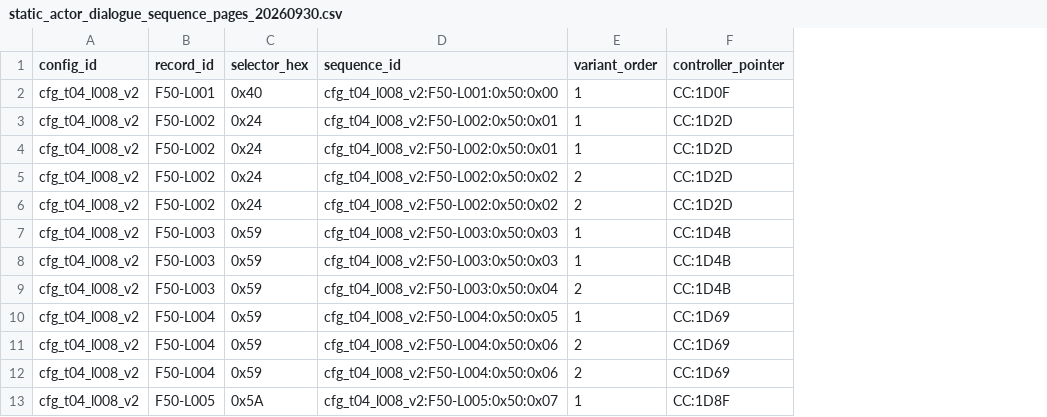
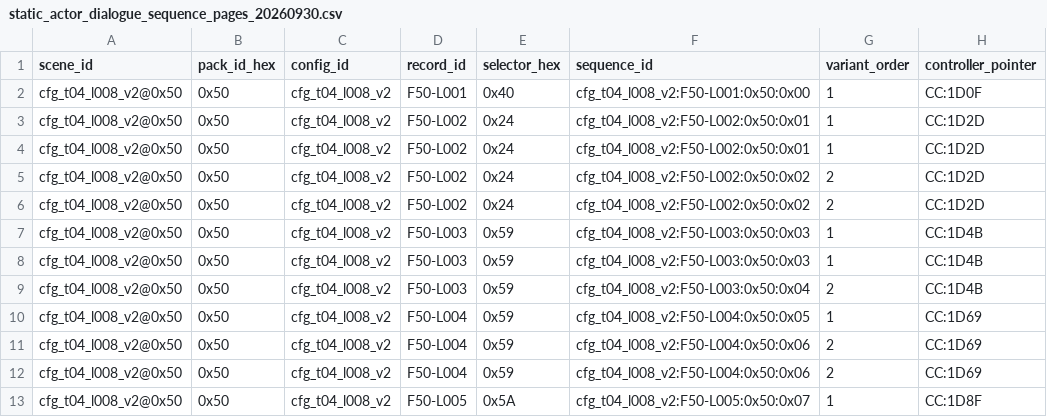
Before and after one commit to zin1985/shinmomo, a CSV file: data/npc_display/static_actor_dialogue_sequence_pages_20260930.csv, drawn as a sheet; only a part is shown; the diff names each change by its address in the sheet, - before the commit and + after, or states it on an @@ line.

Commit message:
Preserve pack context in actor dialogue scenes

```diff
--- a/data/npc_display/static_actor_dialogue_sequence_pages_20260930.csv
+++ b/data/npc_display/static_actor_dialogue_sequence_pages_20260930.csv
+column A (scene_id), rows 2-13: all cfg_t04_l008_v2@0x50
+column B (pack_id_hex), rows 2-13: all 0x50
```
Also changed, not shown: 6 other files.
